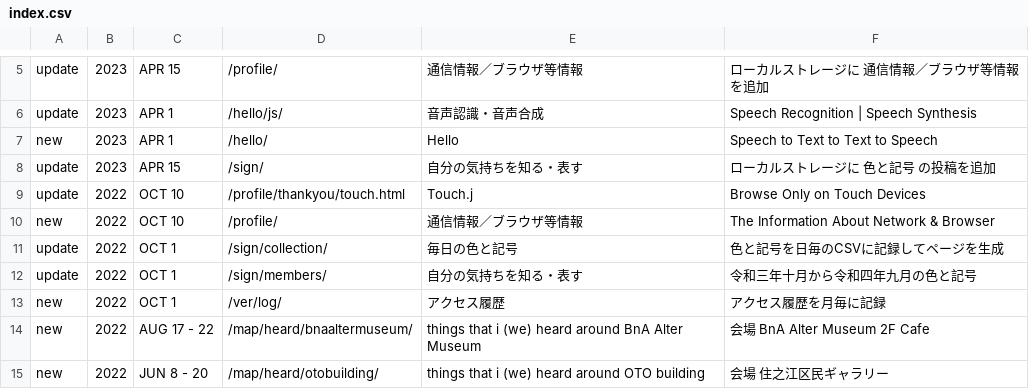
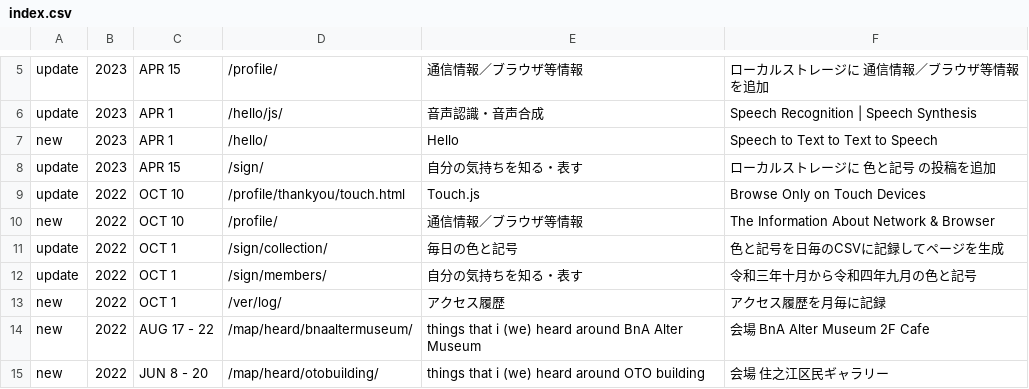
Before and after one commit to c-c-space/.github, a CSV file: ver/index.csv, drawn as a sheet; only a part is shown, gaps mark what is left out.

Commit message:
Update index.csv

```diff
--- a/ver/index.csv
+++ b/ver/index.csv
@@ -8,3 +8,3 @@ new,2023,APR 1,"/hello/","Hello","Speech to Text to Text to Speech"
 update,2023,APR 15,"/sign/","自分の気持ちを知る・表す","ローカルストレージに 色と記号 の投稿を追加"
-update,2022,OCT 10,"/profile/thankyou/touch.html","Touch.j","Browse Only on Touch Devices"
+update,2022,OCT 10,"/profile/thankyou/touch.html","Touch.js","Browse Only on Touch Devices"
 new,2022,OCT 10,"/profile/","通信情報／ブラウザ等情報","The Information About Network & Browser"
```
